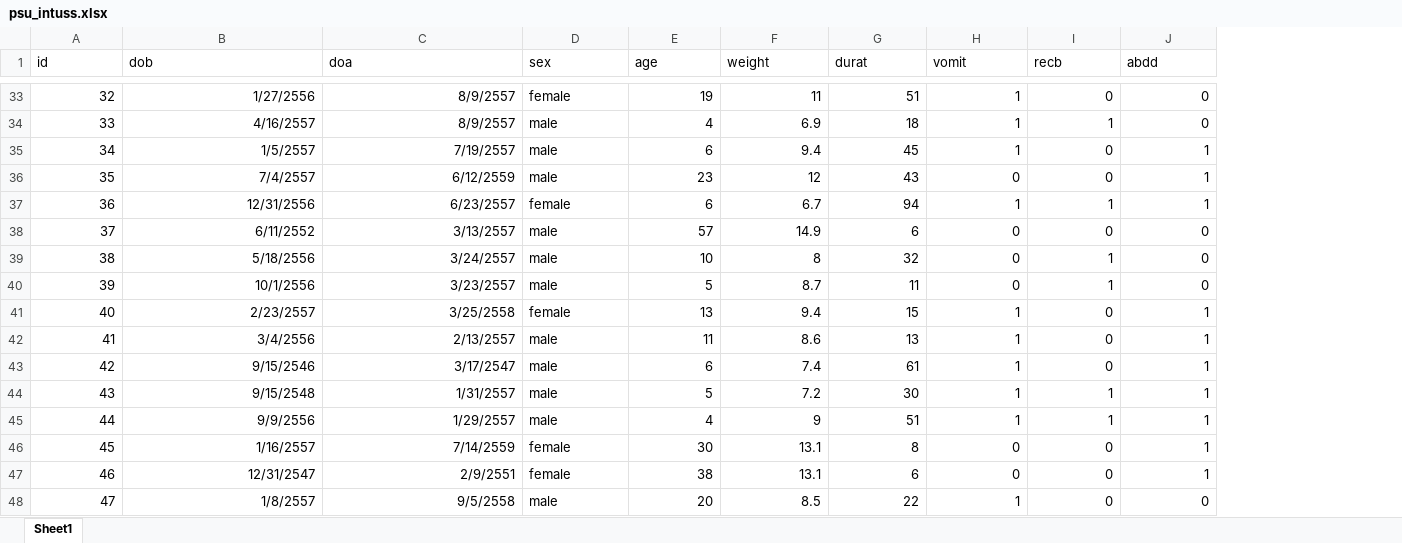
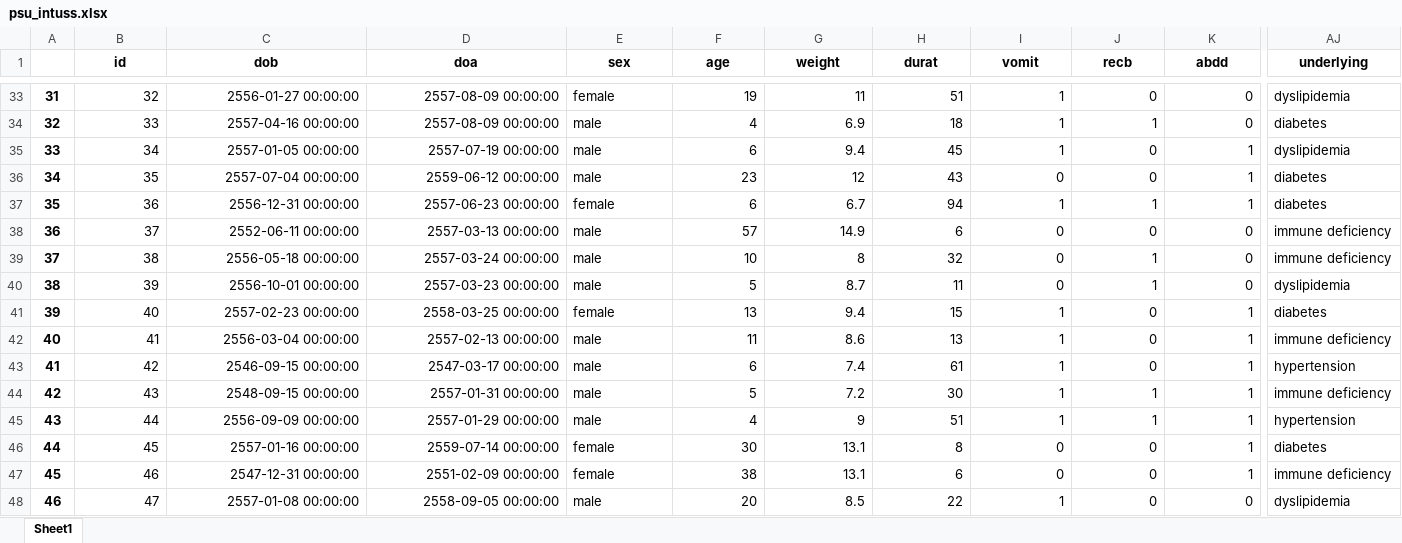
Before and after one commit to sasurasa/soda_ep1, an Excel workbook: psu_intuss.xlsx, sheet Sheet1, drawn as a sheet; only a part is shown, gaps mark what is left out; values as stored, in another font and other column widths than the file's, no borders; addresses are those after the commit; the diff covers the shown part only; the diff names each change by its address in the sheet, - before the commit and + after, or states it on an @@ line.

Commit message:
Add files via upload
Change some cells for practice and add underlying diseases.

```diff
--- a/psu_intuss.xlsx (sheet Sheet1)
+++ b/psu_intuss.xlsx (sheet Sheet1)
+column A, rows 33-48: 31 | 32 | 33 | 34 | 35 | 36 | 37 | 38 | 39 | 40 | 41 | 42 | 43 | 44 | 45 | 46
+column AJ (underlying), rows 33-48: dyslipidemia | diabetes | dyslipidemia | diabetes | diabetes | immune deficiency | immune deficiency | dyslipidemia | diabetes | immune deficiency | hypertension | immune deficiency | hypertension | diabetes | immune deficiency | dyslipidemia
@@ B1:K1 bold: off → on, alignment: left → center @@
-C33 (dob): 1/27/2556
+C33 (dob): 2556-01-27 00:00:00
-D33:D34 (doa): 8/9/2557
+D33:D34 (doa): 2557-08-09 00:00:00
-C34 (dob): 4/16/2557
+C34 (dob): 2557-04-16 00:00:00
-C35 (dob): 1/5/2557
+C35 (dob): 2557-01-05 00:00:00
-D35 (doa): 7/19/2557
+D35 (doa): 2557-07-19 00:00:00
-C36 (dob): 7/4/2557
+C36 (dob): 2557-07-04 00:00:00
-D36 (doa): 6/12/2559
+D36 (doa): 2559-06-12 00:00:00
-C37 (dob): 12/31/2556
+C37 (dob): 2556-12-31 00:00:00
-D37 (doa): 6/23/2557
+D37 (doa): 2557-06-23 00:00:00
-C38 (dob): 6/11/2552
+C38 (dob): 2552-06-11 00:00:00
-D38 (doa): 3/13/2557
+D38 (doa): 2557-03-13 00:00:00
-C39 (dob): 5/18/2556
+C39 (dob): 2556-05-18 00:00:00
-D39 (doa): 3/24/2557
+D39 (doa): 2557-03-24 00:00:00
-C40 (dob): 10/1/2556
+C40 (dob): 2556-10-01 00:00:00
-D40 (doa): 3/23/2557
+D40 (doa): 2557-03-23 00:00:00
-C41 (dob): 2/23/2557
+C41 (dob): 2557-02-23 00:00:00
-D41 (doa): 3/25/2558
+D41 (doa): 2558-03-25 00:00:00
-C42 (dob): 3/4/2556
+C42 (dob): 2556-03-04 00:00:00
-D42 (doa): 2/13/2557
+D42 (doa): 2557-02-13 00:00:00
-C43 (dob): 9/15/2546
+C43 (dob): 2546-09-15 00:00:00
-D43 (doa): 3/17/2547
+D43 (doa): 2547-03-17 00:00:00
-C44 (dob): 9/15/2548
+C44 (dob): 2548-09-15 00:00:00
-D44 (doa): 1/31/2557
+D44 (doa): 2557-01-31 00:00:00
-C45 (dob): 9/9/2556
+C45 (dob): 2556-09-09 00:00:00
-D45 (doa): 1/29/2557
+D45 (doa): 2557-01-29 00:00:00
-C46 (dob): 1/16/2557
+C46 (dob): 2557-01-16 00:00:00
-D46 (doa): 7/14/2559
+D46 (doa): 2559-07-14 00:00:00
-C47 (dob): 12/31/2547
+C47 (dob): 2547-12-31 00:00:00
-D47 (doa): 2/9/2551
+D47 (doa): 2551-02-09 00:00:00
-C48 (dob): 1/8/2557
+C48 (dob): 2557-01-08 00:00:00
-D48 (doa): 9/5/2558
+D48 (doa): 2558-09-05 00:00:00
```
Also changed, not shown: 270 edited cells and cell formats elsewhere in this sheet, formulas that keep their value.
